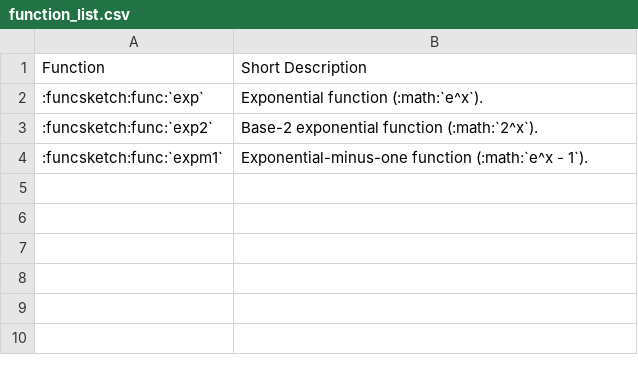
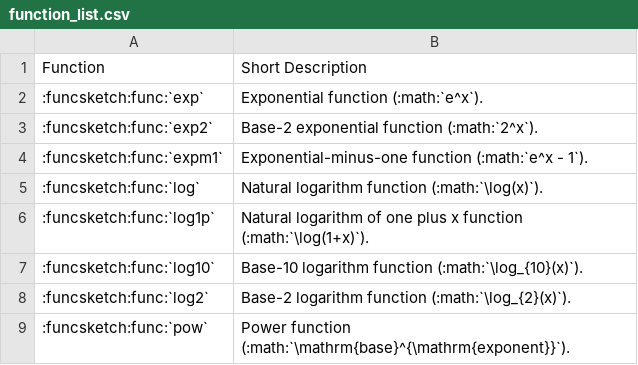
Before and after one commit to MusicScience37/FuncSketch, a CSV file: docs/sphinx/expression_reference/builtin_functions/function_list.csv, drawn as a sheet; the diff names each change by its address in the sheet, - before the commit and + after, or states it on an @@ line.

```diff
--- a/docs/sphinx/expression_reference/builtin_functions/function_list.csv
+++ b/docs/sphinx/expression_reference/builtin_functions/function_list.csv
+row 5: :funcsketch:func:`log` | Natural logarithm function (:math:`\log(x)`).
+row 6: :funcsketch:func:`log1p` | Natural logarithm of one plus x function (:math:`\log(1+x)`).
+row 7: :funcsketch:func:`log10` | Base-10 logarithm function (:math:`\log_{10}(x)`).
+row 8: :funcsketch:func:`log2` | Base-2 logarithm function (:math:`\log_{2}(x)`).
+row 9: :funcsketch:func:`pow` | Power function (:math:`\mathrm{base}^{\mathrm{exponent}}`).
```
Also changed, not shown: 4 other files.
